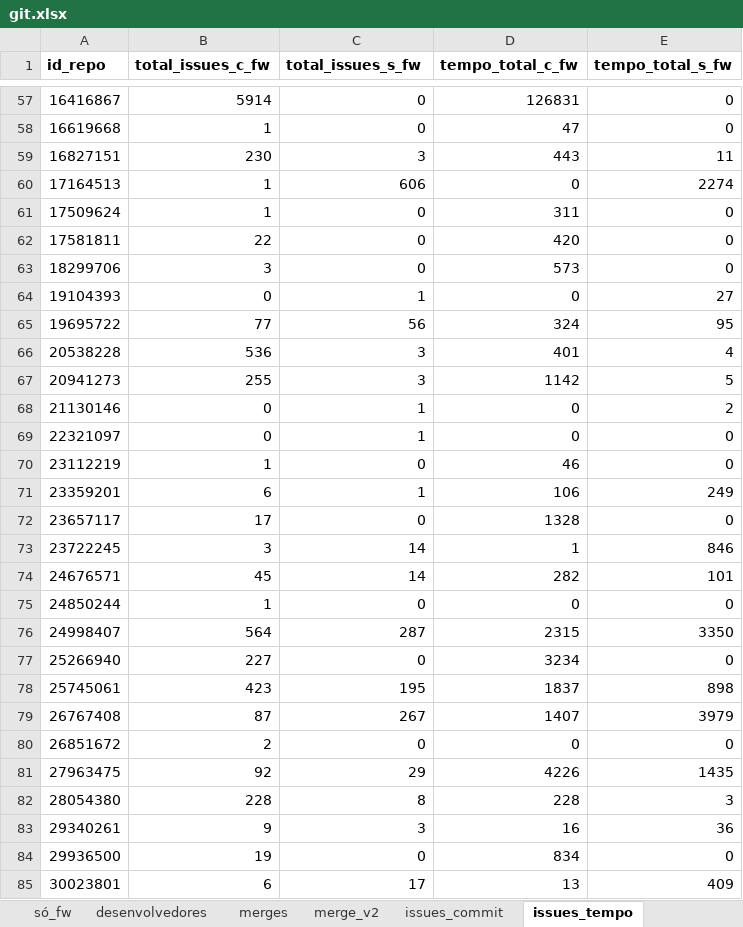
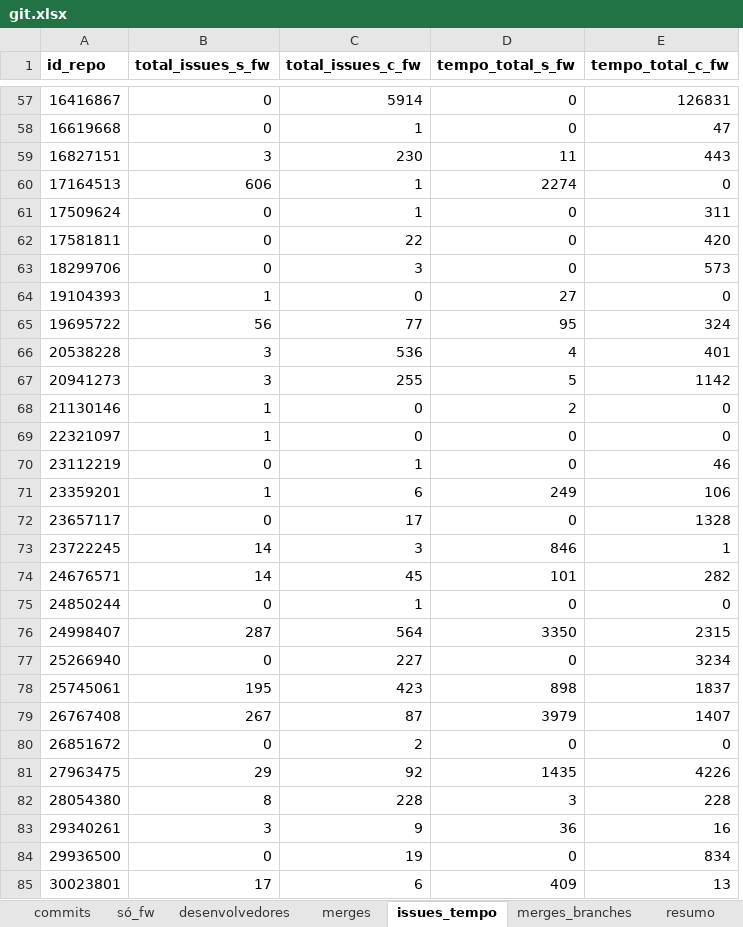
Before and after one commit to gems-uff/feature-toggles, an Excel workbook: R Scripts/Dataset/git.xlsx, sheet issues_tempo, drawn as a sheet; only a part is shown, gaps mark what is left out; values as stored, in another font and other column widths than the file's, no borders; removed rows and columns are numbered as before the commit, all else as after; the diff covers the shown part only; the diff names each change by its address in the sheet, - before the commit and + after, or states it on an @@ line.

Commit message:
R Scripts and SpreadSheets

```diff
--- a/R Scripts/Dataset/git.xlsx (sheet issues_tempo)
+++ b/R Scripts/Dataset/git.xlsx (sheet issues_tempo)
@@ sheet tab hidden: merge_v2 @@
-sheet tab: issues_commit
+column B (total_issues_s_fw), rows 57-85: 0 | 0 | 3 | 606 | 0 | 0 | 0 | 1 | 56 | 3 | 3 | 1 | 1 | 0 | 1 | 0 | 14 | 14 | 0 | 287 | 0 | 195 | 267 | 0 | 29 | 8 | 3 | 0 | 17
-column E (tempo_total_s_fw), rows 57-85: 0 | 0 | 11 | 2274 | 0 | 0 | 0 | 27 | 95 | 4 | 5 | 2 | 0 | 0 | 249 | 0 | 846 | 101 | 0 | 3350 | 0 | 898 | 3979 | 0 | 1435 | 3 | 36 | 0 | 409
-D1: total_issues_s_fw
+D1: tempo_total_s_fw
-D59 (tempo_total_s_fw): 3
+D59 (tempo_total_s_fw): 11
-D60 (tempo_total_s_fw): 606
+D60 (tempo_total_s_fw): 2274
-D64 (tempo_total_s_fw): 1
+D64 (tempo_total_s_fw): 27
-D65 (tempo_total_s_fw): 56
+D65 (tempo_total_s_fw): 95
-D66 (tempo_total_s_fw): 3
+D66 (tempo_total_s_fw): 4
-D67 (tempo_total_s_fw): 3
+D67 (tempo_total_s_fw): 5
-D68 (tempo_total_s_fw): 1
+D68 (tempo_total_s_fw): 2
-D69 (tempo_total_s_fw): 1
+D69 (tempo_total_s_fw): 0
-D71 (tempo_total_s_fw): 1
+D71 (tempo_total_s_fw): 249
-D73 (tempo_total_s_fw): 14
+D73 (tempo_total_s_fw): 846
-D74 (tempo_total_s_fw): 14
+D74 (tempo_total_s_fw): 101
-D76 (tempo_total_s_fw): 287
+D76 (tempo_total_s_fw): 3350
-D78 (tempo_total_s_fw): 195
+D78 (tempo_total_s_fw): 898
-D79 (tempo_total_s_fw): 267
+D79 (tempo_total_s_fw): 3979
-D81 (tempo_total_s_fw): 29
+D81 (tempo_total_s_fw): 1435
-D82 (tempo_total_s_fw): 8
+D82 (tempo_total_s_fw): 3
-D83 (tempo_total_s_fw): 3
+D83 (tempo_total_s_fw): 36
-D85 (tempo_total_s_fw): 17
+D85 (tempo_total_s_fw): 409
```
Also changed, not shown: 53 edited cells elsewhere in this sheet, sheet só_fw, sheet merges, formulas that keep their value, 3 other files.
